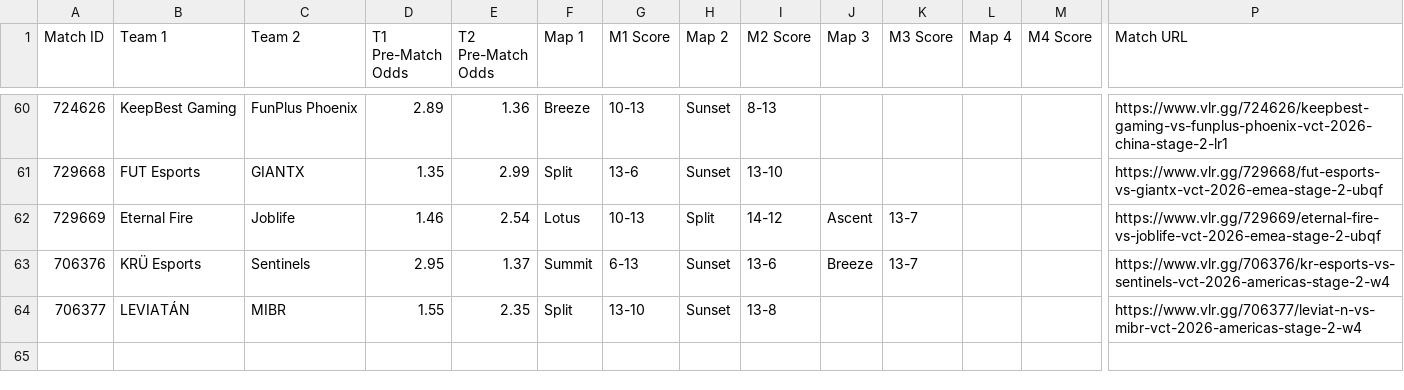
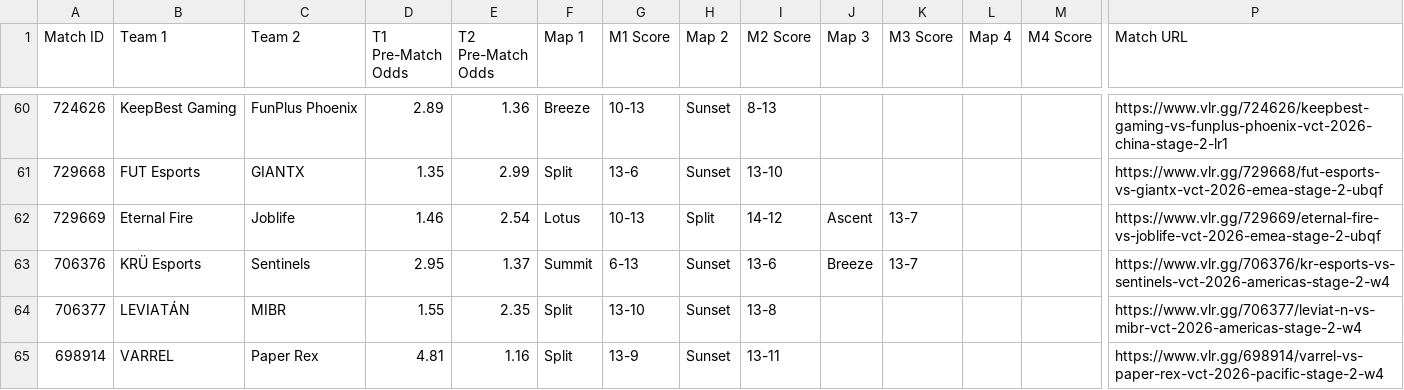
Before and after one commit to poveshcannoo/ValorantScrapping, a CSV file: vlr_matches_with_odds.csv, drawn as a sheet; only a part is shown, gaps mark what is left out; rows hold the shown columns only; the diff names each change by its address in the sheet, - before the commit and + after, or states it on an @@ line.

```diff
--- a/vlr_matches_with_odds.csv
+++ b/vlr_matches_with_odds.csv
+row 65: 698914 | VARREL | Paper Rex | 4.81 | 1.16 | Split | 13-9 | Sunset | 13-11 |  |  |  |  | https://www.vlr.gg/698914/varrel-vs-paper-rex-vct-2026-pacific-stage-2-w4
```
Also changed, not shown: 1 other file.
